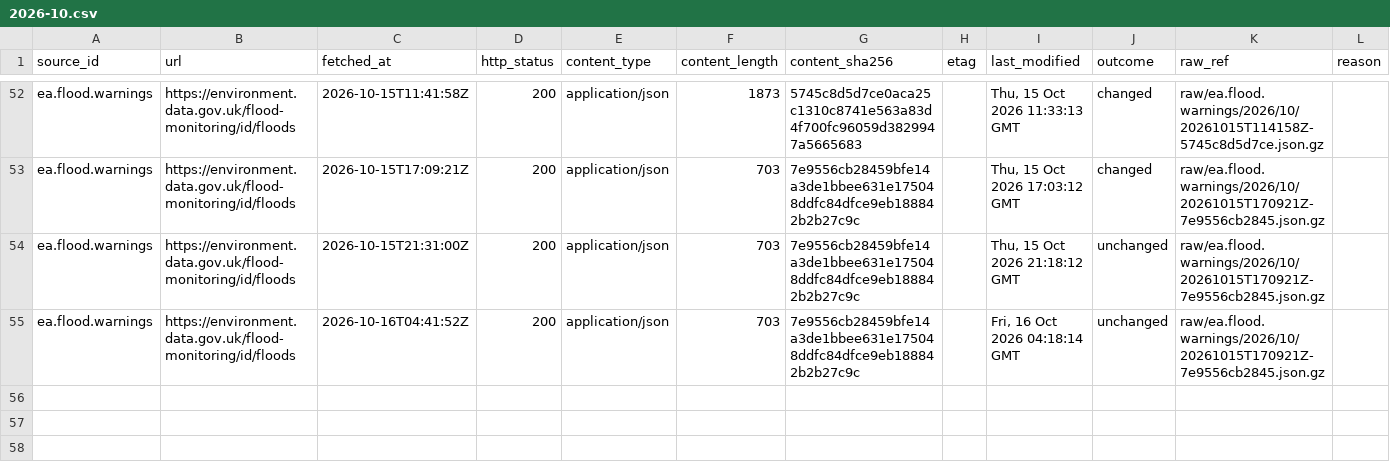
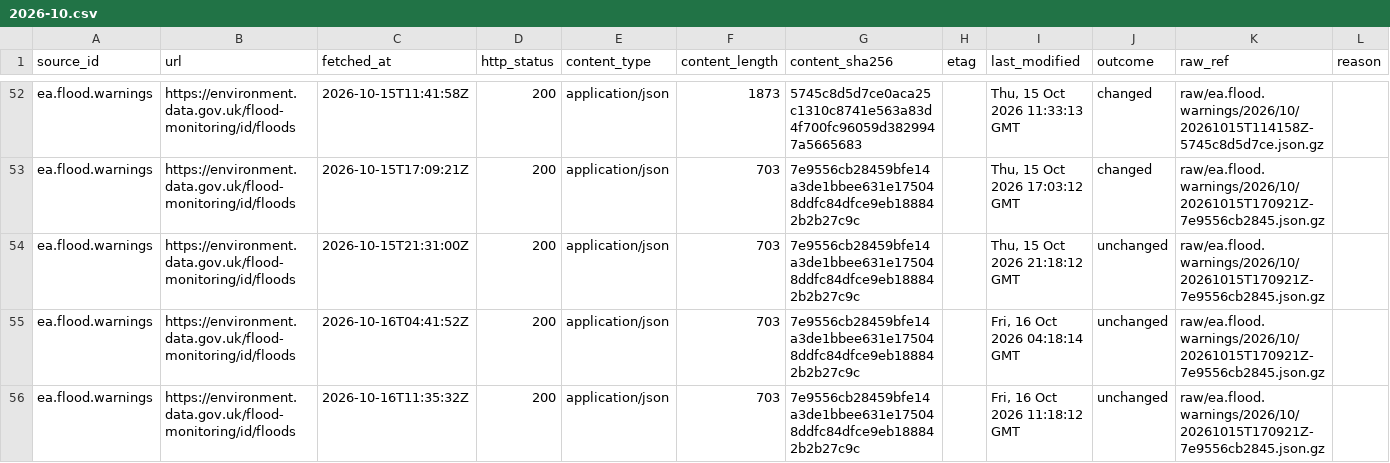
Before and after one commit to q3dresearch/wss-flood-warnings, a CSV file: manifest/ea.flood.warnings/2026-10.csv, drawn as a sheet; only a part is shown, gaps mark what is left out; rows hold the shown columns only; the diff names each change by its address in the sheet, - before the commit and + after, or states it on an @@ line.

```diff
--- a/manifest/ea.flood.warnings/2026-10.csv
+++ b/manifest/ea.flood.warnings/2026-10.csv
+row 56: ea.flood.warnings | https://environment.data.gov.uk/flood-monitoring/id/floods | 2026-10-16T11:35:32Z | 200 | application/json | 703 | 7e9556cb28459bfe14a3de1bbee631e175048ddfc84dfce9eb188842b2b27c9c |  | Fri, 16 Oct 2026 11:18:12 GMT | unchanged | raw/ea.flood.warnings/2026/10/20261015T170921Z-7e9556cb2845.json.gz
```
Also changed, not shown: 1 other file.
